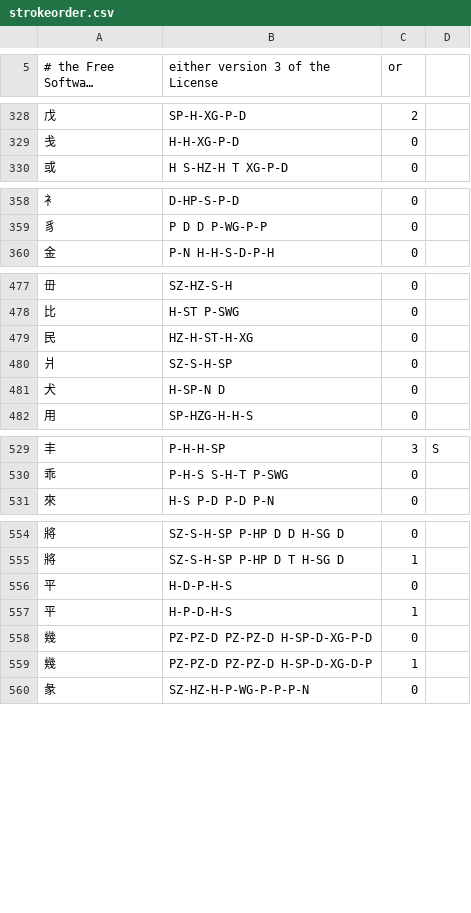
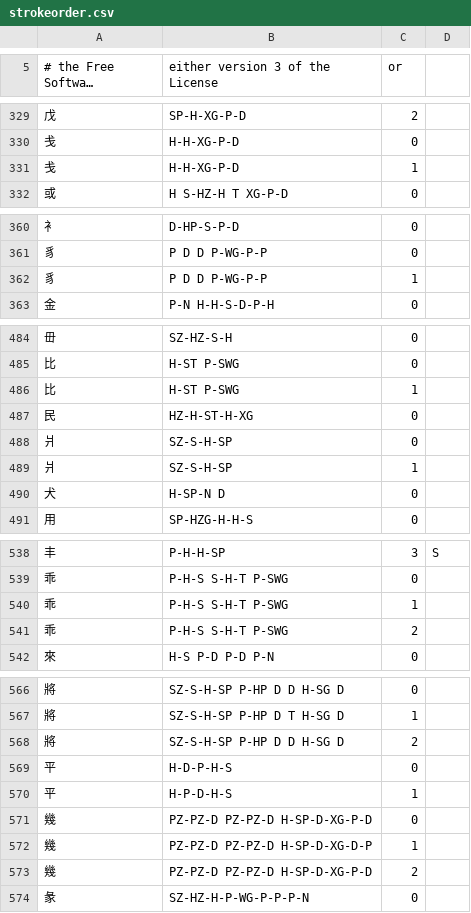
Before and after one commit to studioego/cjklib, a CSV file: cjklib/data/strokeorder.csv, drawn as a sheet; only a part is shown, gaps mark what is left out; long unchanged cells end in …; the diff covers the shown part only; the diff names each change by its address in the sheet, - before the commit and + after, or states it on an @@ line.

```diff
--- a/cjklib/data/strokeorder.csv
+++ b/cjklib/data/strokeorder.csv
+row 331: 戋 | H-H-XG-P-D | 1
+row 362: 豸 | P D D P-WG-P-P | 1
+row 486: 比 | H-ST P-SWG | 1
+row 489: 爿 | SZ-S-H-SP | 1
+row 540: 乖 | P-H-S S-H-T P-SWG | 1
+row 541: 乖 | P-H-S S-H-T P-SWG | 2
+row 568: 將 | SZ-S-H-SP P-HP D D H-SG D | 2
+row 573: 幾 | PZ-PZ-D PZ-PZ-D H-SP-D-XG-P-D | 2
```
Also changed, not shown: 11 added rows elsewhere in this file, 2 other files.
